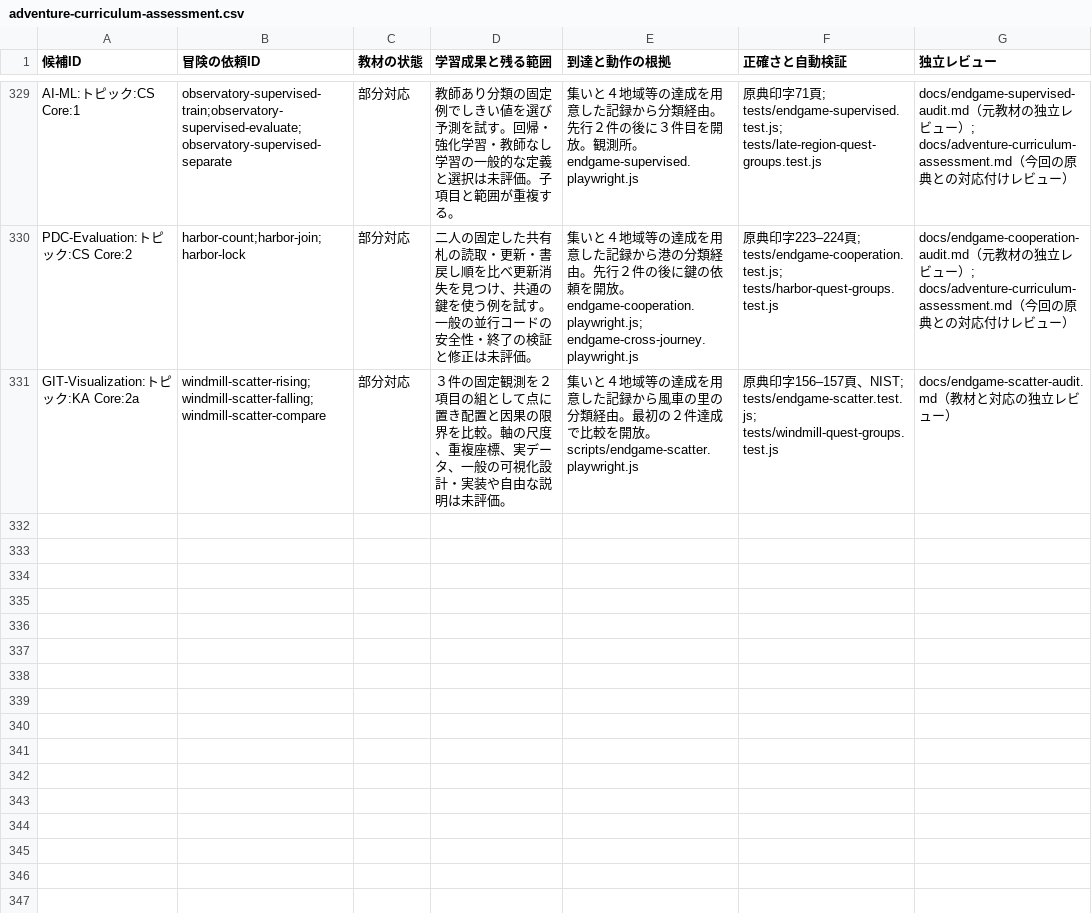
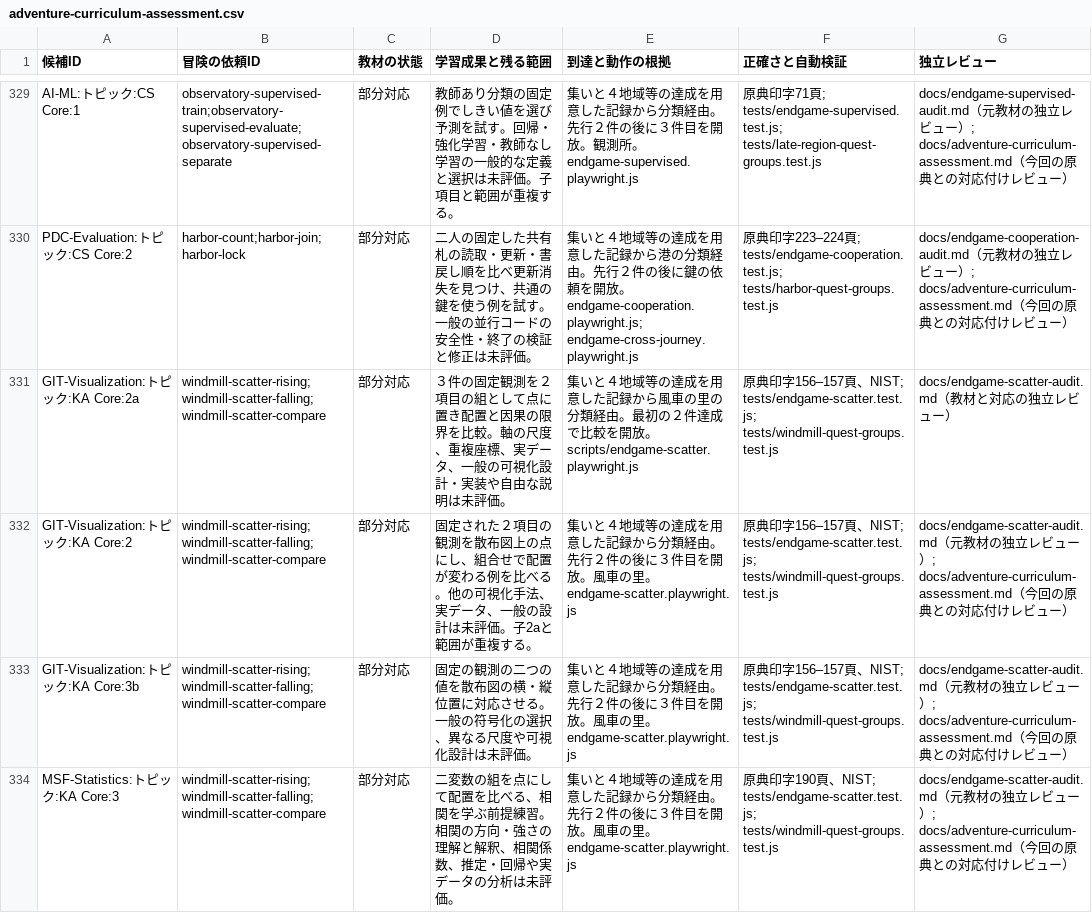
Before and after one commit to nodchip/CSQuest, a CSV file: docs/adventure-curriculum-assessment.csv, drawn as a sheet; only a part is shown, gaps mark what is left out; the diff covers the shown part only.

Commit message:
Add dependency ordering quests

```diff
--- a/docs/adventure-curriculum-assessment.csv
+++ b/docs/adventure-curriculum-assessment.csv
@@ -331 +331,4 @@ PDC-Evaluation:トピック:CS Core:2,harbor-count;harbor-join;harbor-lock,部
 GIT-Visualization:トピック:KA Core:2a,windmill-scatter-rising;windmill-scatter-falling;windmill-scatter-compare,部分対応,３件の固定観測を２項目の組として点に置き配置と因果の限界を比較。軸の尺度、重複座標、実データ、一般の可視化設計・実装や自由な説明は未評価。,集いと４地域等の達成を用意した記録から風車の里の分類経由。最初の２件達成で比較を開放。scripts/endgame-scatter.playwright.js,原典印字156–157頁、NIST; tests/endgame-scatter.test.js; tests/windmill-quest-groups.test.js,docs/endgame-scatter-audit.md（教材と対応の独立レビュー）
+GIT-Visualization:トピック:KA Core:2,windmill-scatter-rising;windmill-scatter-falling;windmill-scatter-compare,部分対応,固定された２項目の観測を散布図上の点にし、組合せで配置が変わる例を比べる。他の可視化手法、実データ、一般の設計は未評価。子2aと範囲が重複する。,集いと４地域等の達成を用意した記録から分類経由。先行２件の後に３件目を開放。風車の里。endgame-scatter.playwright.js,原典印字156–157頁、NIST; tests/endgame-scatter.test.js; tests/windmill-quest-groups.test.js,docs/endgame-scatter-audit.md（元教材の独立レビュー）; docs/adventure-curriculum-assessment.md（今回の原典との対応付けレビュー）
+GIT-Visualization:トピック:KA Core:3b,windmill-scatter-rising;windmill-scatter-falling;windmill-scatter-compare,部分対応,固定の観測の二つの値を散布図の横・縦位置に対応させる。一般の符号化の選択、異なる尺度や可視化設計は未評価。,集いと４地域等の達成を用意した記録から分類経由。先行２件の後に３件目を開放。風車の里。endgame-scatter.playwright.js,原典印字156–157頁、NIST; tests/endgame-scatter.test.js; tests/windmill-quest-groups.test.js,docs/endgame-scatter-audit.md（元教材の独立レビュー）; docs/adventure-curriculum-assessment.md（今回の原典との対応付けレビュー）
+MSF-Statistics:トピック:KA Core:3,windmill-scatter-rising;windmill-scatter-falling;windmill-scatter-compare,部分対応,二変数の組を点にして配置を比べる、相関を学ぶ前提練習。相関の方向・強さの理解と解釈、相関係数、推定・回帰や実データの分析は未評価。,集いと４地域等の達成を用意した記録から分類経由。先行２件の後に３件目を開放。風車の里。endgame-scatter.playwright.js,原典印字190頁、NIST; tests/endgame-scatter.test.js; tests/windmill-quest-groups.test.js,docs/endgame-scatter-audit.md（元教材の独立レビュー）; docs/adventure-curriculum-assessment.md（今回の原典との対応付けレビュー）
```
Also changed, not shown: 3 added rows and 3 edited cells elsewhere in this file, 12 other files.
